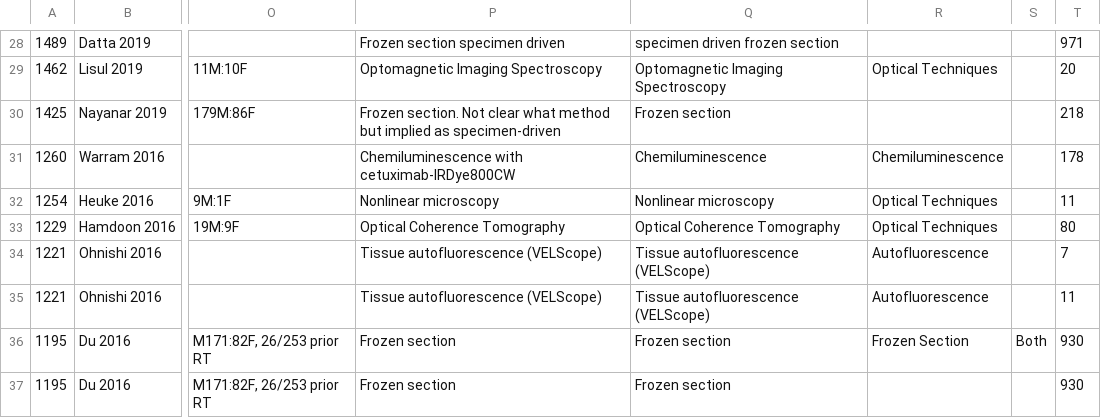
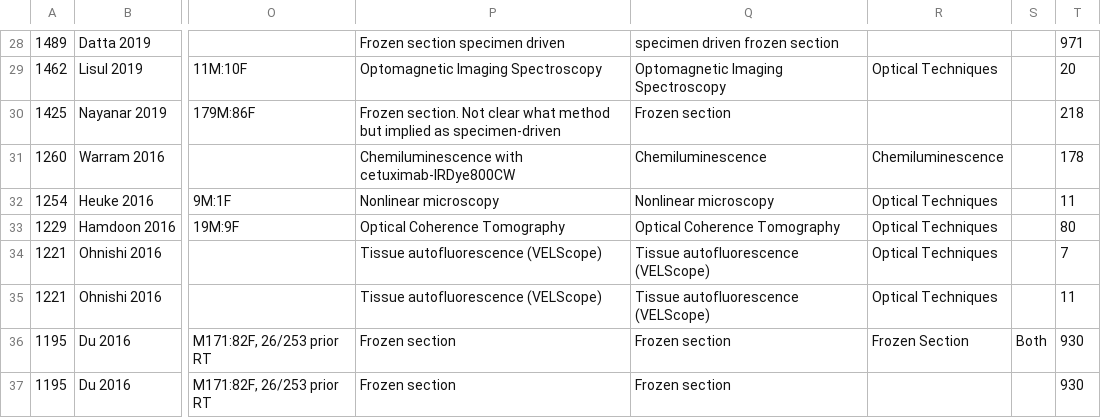
Before and after one commit to jimhigginson/margin_SR, a CSV file: meta-analysis/all_data_unverified_for_testing.csv, drawn as a sheet; only a part is shown, gaps mark what is left out; the diff names each change by its address in the sheet, - before the commit and + after, or states it on an @@ line.

Commit message:
changed autofluorescence studies to include in optical group

```diff
--- a/meta-analysis/all_data_unverified_for_testing.csv
+++ b/meta-analysis/all_data_unverified_for_testing.csv
-R34:R35: Autofluorescence
+R34:R35: Optical Techniques
```
